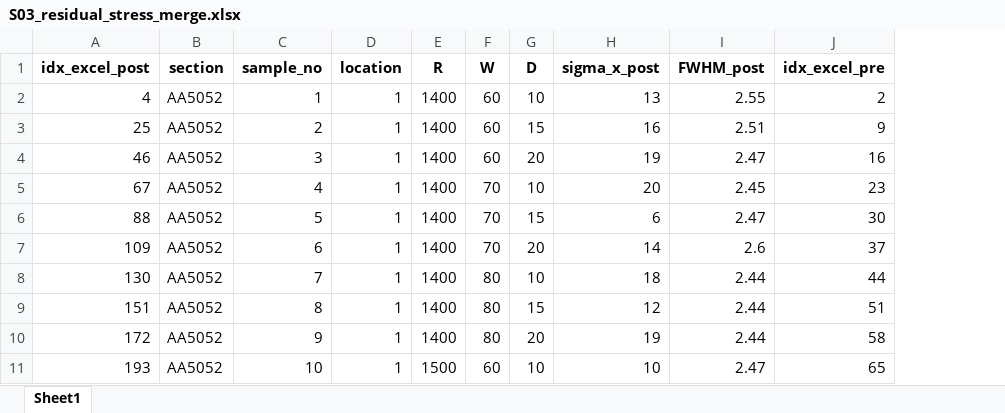
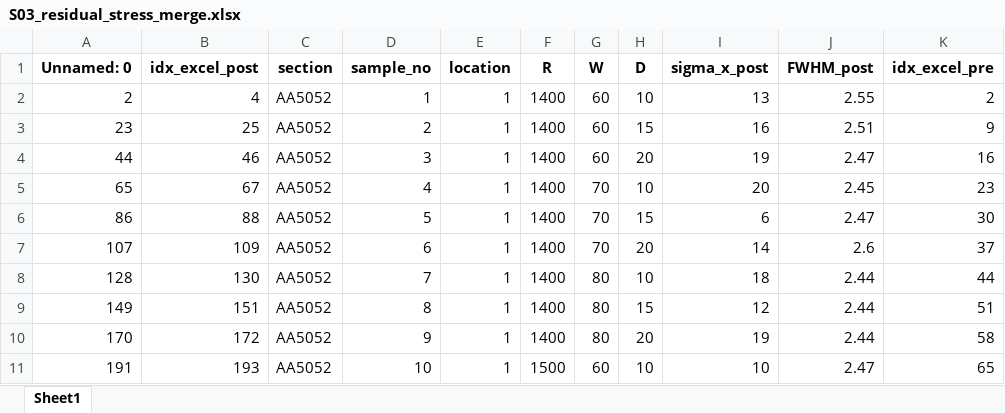
Before and after one commit to warisa-cmu/weld-ml, an Excel workbook: src/P02_data/T02_stress/S03_residual_stress_merge.xlsx, sheet Sheet1, drawn as a sheet; only a part is shown; values as stored, in another font and other column widths than the file's, no borders; the diff names each change by its address in the sheet, - before the commit and + after, or states it on an @@ line.

Commit message:
Update S03_residual_stress_merge notebook and output file to include additional data columns

```diff
--- a/src/P02_data/T02_stress/S03_residual_stress_merge.xlsx (sheet Sheet1)
+++ b/src/P02_data/T02_stress/S03_residual_stress_merge.xlsx (sheet Sheet1)
+column A (Unnamed: 0), rows 2-11: 2 | 23 | 44 | 65 | 86 | 107 | 128 | 149 | 170 | 191
```
Also changed, not shown: 1 other file.
